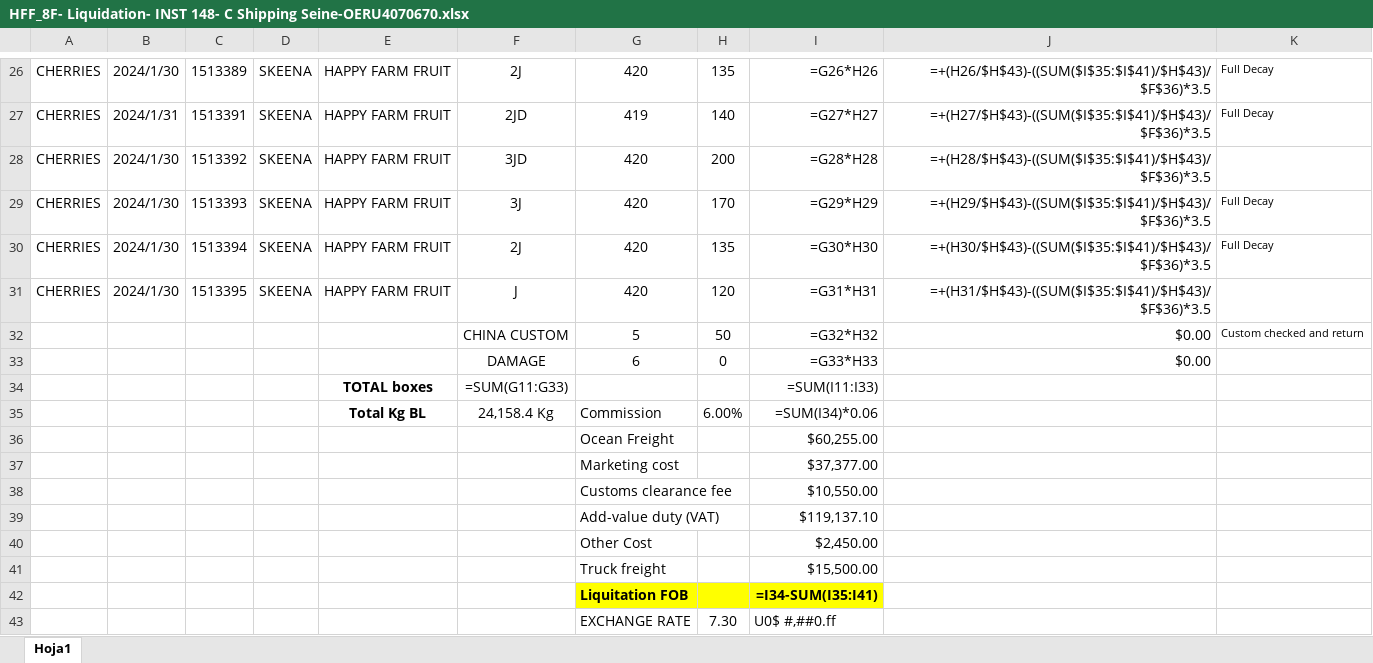
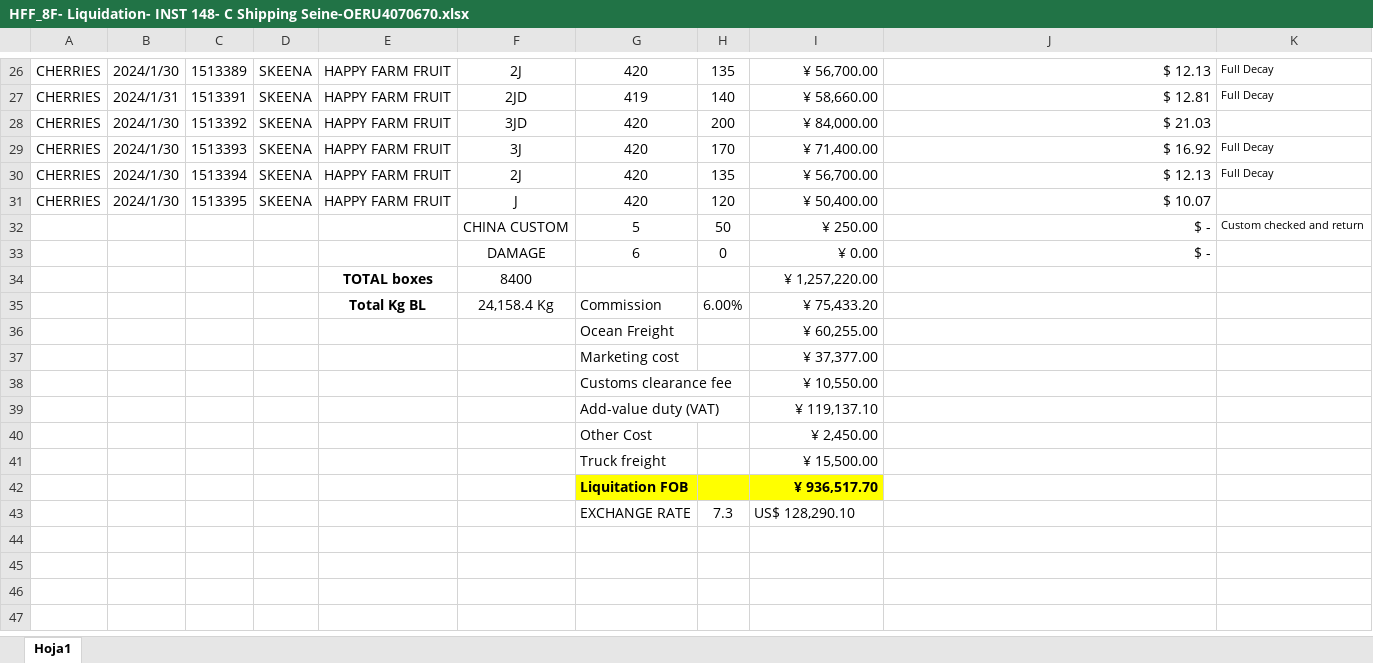
Before and after one commit to Sebastijo/OCHO_FUEGOS, an Excel workbook: data/input/Liquidaciones (not in use)/HFF_8F- Liquidation- INST 148- C Shipping Seine-OERU4070670.xlsx, sheet Hoja1, drawn as a sheet; only a part is shown, gaps mark what is left out; values as stored, in another font and other column widths than the file's, no borders; formulas without a stored value are shown as written; charts and pictures not drawn; removed rows and columns are numbered as before the commit, all else as after; the diff covers the shown part only; the diff names each change by its address in the sheet, - before the commit and + after, or states it on an @@ line.

```diff
--- a/data/input/Liquidaciones (not in use)/HFF_8F- Liquidation- INST 148- C Shipping Seine-OERU4070670.xlsx (sheet Hoja1)
+++ b/data/input/Liquidaciones (not in use)/HFF_8F- Liquidation- INST 148- C Shipping Seine-OERU4070670.xlsx (sheet Hoja1)
-I26: =G26*H26
+I26: ¥ 56,700.00
-J26: =+(H26/$H$43)-((SUM($I$35:$I$41)/$H$43)/$F$36)*3.5
+J26: $ 12.13
-I27: =G27*H27
+I27: ¥ 58,660.00
-J27: =+(H27/$H$43)-((SUM($I$35:$I$41)/$H$43)/$F$36)*3.5
+J27: $ 12.81
-I28: =G28*H28
+I28: ¥ 84,000.00
-J28: =+(H28/$H$43)-((SUM($I$35:$I$41)/$H$43)/$F$36)*3.5
+J28: $ 21.03
-I29: =G29*H29
+I29: ¥ 71,400.00
-J29: =+(H29/$H$43)-((SUM($I$35:$I$41)/$H$43)/$F$36)*3.5
+J29: $ 16.92
-I30: =G30*H30
+I30: ¥ 56,700.00
-J30: =+(H30/$H$43)-((SUM($I$35:$I$41)/$H$43)/$F$36)*3.5
+J30: $ 12.13
-I31: =G31*H31
+I31: ¥ 50,400.00
-J31: =+(H31/$H$43)-((SUM($I$35:$I$41)/$H$43)/$F$36)*3.5
+J31: $ 10.07
-I32: =G32*H32
+I32: ¥ 250.00
-J32:J33: $0.00
+J32:J33: $ -
-I33: =G33*H33
+I33: ¥ 0.00
-row 34:  |  |  |  | TOTAL boxes | =SUM(G11:G33) |  |  | =SUM(I11:I33)
+row 34:  |  |  |  | TOTAL boxes | 8400 |  |  | ¥ 1,257,220.00
-I35: =SUM(I34)*0.06
+I35: ¥ 75,433.20
-I36: $60,255.00
+I36: ¥ 60,255.00
-row 37:  |  |  |  |  | 24,158.40 | Marketing cost |  | $37,377.00
-row 38:  |  |  |  |  |  | Customs clearance fee |  | $10,550.00
-row 39:  |  |  |  |  |  | Add-value duty (VAT) |  | $119,137.10
-row 40:  |  |  |  |  |  | Other Cost |  | $2,450.00
-row 41:  |  |  |  |  |  | Truck freight |  | $15,500.00
+row 37:  |  |  |  |  | 24158.4 | Marketing cost |  | ¥ 37,377.00
+row 38:  |  |  |  |  |  | Customs clearance fee |  | ¥ 10,550.00
+row 39:  |  |  |  |  |  | Add-value duty (VAT) |  | ¥ 119,137.10
+row 40:  |  |  |  |  |  | Other Cost |  | ¥ 2,450.00
+row 41:  |  |  |  |  |  | Truck freight |  | ¥ 15,500.00
-I42: =I34-SUM(I35:I41)
+I42: ¥ 936,517.70
-row 43:  |  |  |  |  |  | EXCHANGE RATE | 7.30 | U0$ #,##0.ff
+row 43:  |  |  |  |  |  | EXCHANGE RATE | 7.3 | US$ 128,290.10
```
Also changed, not shown: 31 edited cells and cell formats elsewhere in this sheet, charts or pictures, data/output/program_output/control.xlsx, data/output/program_output/liquidaciones_no_pareadas.xlsx, 8 other files.
